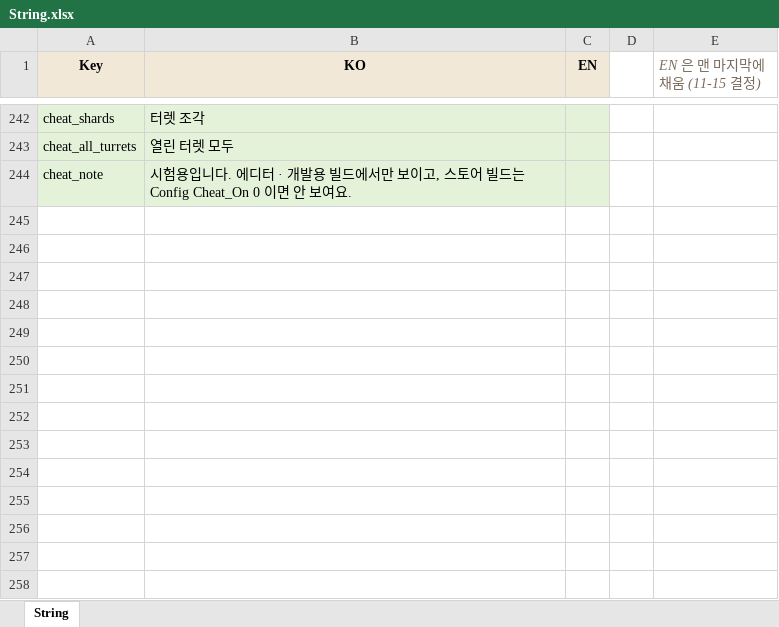
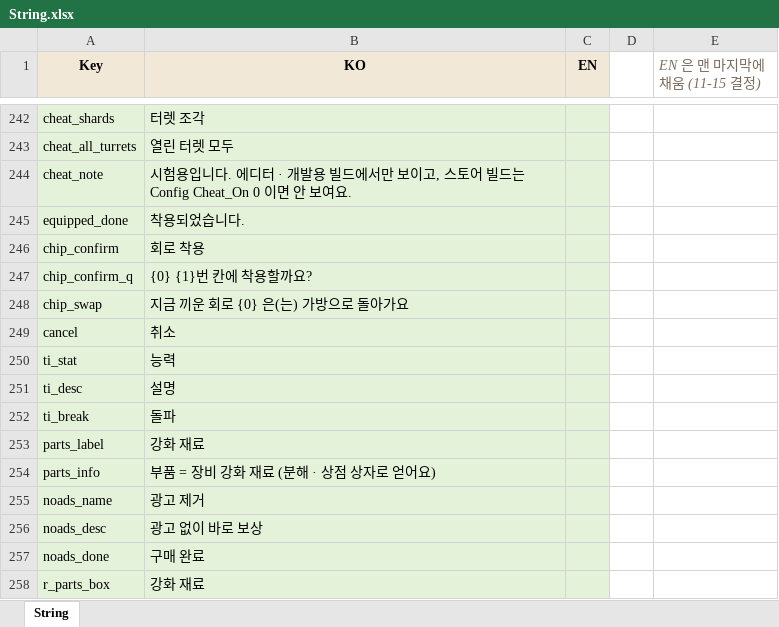
Before and after one commit to JeongJoongHee/EarthDefence, an Excel workbook: Earth_Defence/Table/String.xlsx, sheet String, drawn as a sheet; only a part is shown, gaps mark what is left out; values as stored, in another font and other column widths than the file's, no borders; the diff names each change by its address in the sheet, - before the commit and + after, or states it on an @@ line.

```diff
--- a/Earth_Defence/Table/String.xlsx (sheet String)
+++ b/Earth_Defence/Table/String.xlsx (sheet String)
+row 245: equipped_done | 착용되었습니다.
+row 246: chip_confirm | 회로 착용
+row 247: chip_confirm_q | {0} {1}번 칸에 착용할까요?
+row 248: chip_swap | 지금 끼운 회로 {0} 은(는) 가방으로 돌아가요
+row 249: cancel | 취소
+row 250: ti_stat | 능력
+row 251: ti_desc | 설명
+row 252: ti_break | 돌파
+row 253: parts_label | 강화 재료
+row 254: parts_info | 부품 = 장비 강화 재료 (분해 · 상점 상자로 얻어요)
+row 255: noads_name | 광고 제거
+row 256: noads_desc | 광고 없이 바로 보상
+row 257: noads_done | 구매 완료
+row 258: r_parts_box | 강화 재료
```
Also changed, not shown: Earth_Defence/Table/Shop.xlsx, 50 other files.
